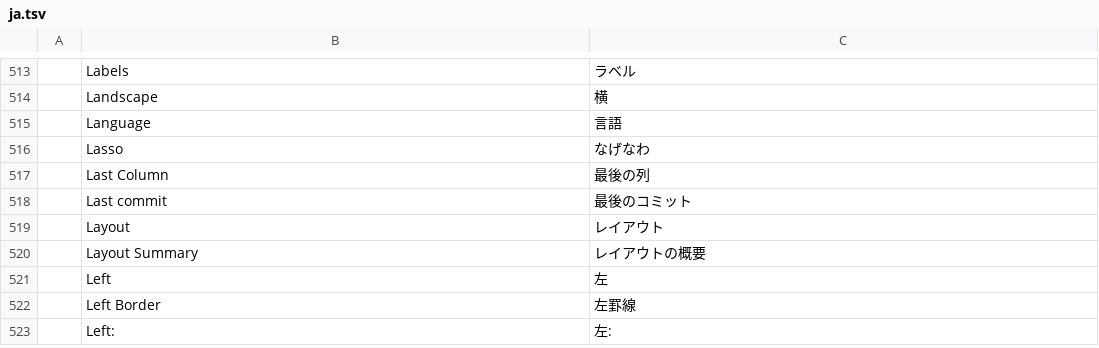
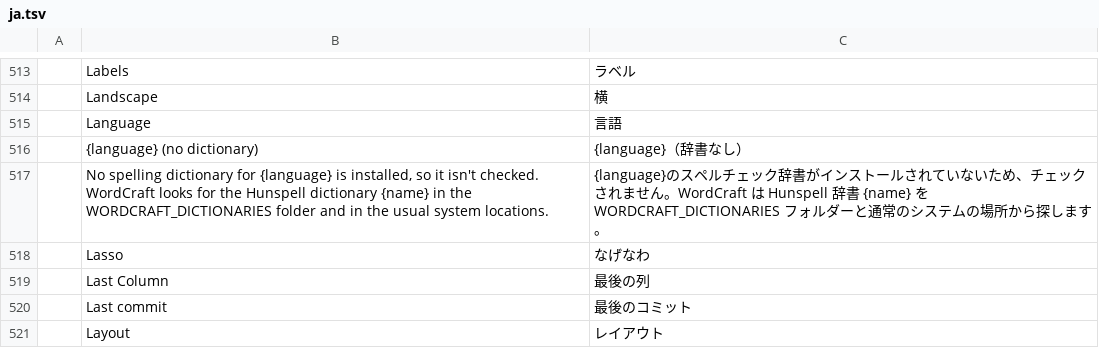
Before and after one commit to 0x-fork/wordcraft, a TSV file: crates/ui-egui/src/i18n/ja.tsv, drawn as a sheet; only a part is shown, gaps mark what is left out; the shorter side is filled out with more unchanged rows.

```diff
--- a/crates/ui-egui/src/i18n/ja.tsv
+++ b/crates/ui-egui/src/i18n/ja.tsv
@@ -515,2 +515,4 @@
 	Language	言語
+	{language} (no dictionary)	{language}（辞書なし）
+	No spelling dictionary for {language} is installed, so it isn't checked. WordCraft looks for the Hunspell dictionary {name} in the WORDCRAFT_DICTIONARIES folder and in the usual system locations.	{language}のスペルチェック辞書がインストールされていないため、チェックされません。WordCraft は Hunspell 辞書 {name} を WORDCRAFT_DICTIONARIES フォルダーと通常のシステムの場所から探します。
 	Lasso	なげなわ
```
Also changed, not shown: crates/ui-egui/src/i18n/bg.tsv, crates/ui-egui/src/i18n/ru.tsv, 20 other files.
